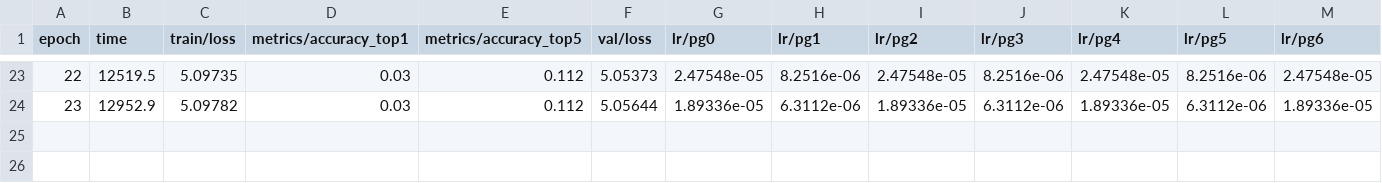
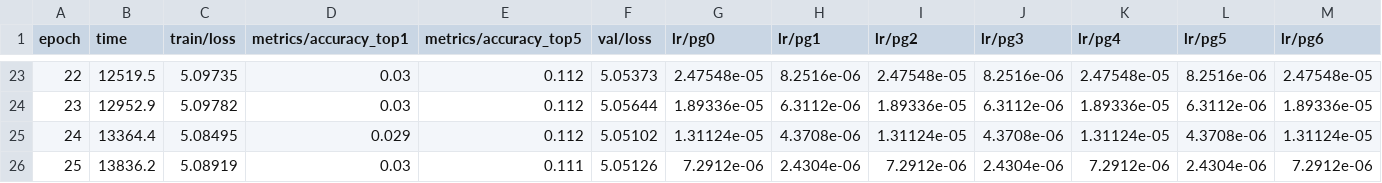
Before and after one commit to chucan1312/lego-vision, a CSV file: runs/classify/lego_cls_25ep/results.csv, drawn as a sheet; only a part is shown, gaps mark what is left out; rows hold the shown columns only; the diff names each change by its address in the sheet, - before the commit and + after, or states it on an @@ line.

```diff
--- a/runs/classify/lego_cls_25ep/results.csv
+++ b/runs/classify/lego_cls_25ep/results.csv
+row 25: 24 | 13364.4 | 5.08495 | 0.029 | 0.112 | 5.05102 | 1.31124e-05 | 4.3708e-06 | 1.31124e-05 | 4.3708e-06 | 1.31124e-05 | 4.3708e-06 | 1.31124e-05
+row 26: 25 | 13836.2 | 5.08919 | 0.03 | 0.111 | 5.05126 | 7.2912e-06 | 2.4304e-06 | 7.2912e-06 | 2.4304e-06 | 7.2912e-06 | 2.4304e-06 | 7.2912e-06
```
Also changed, not shown: 14 other files.
